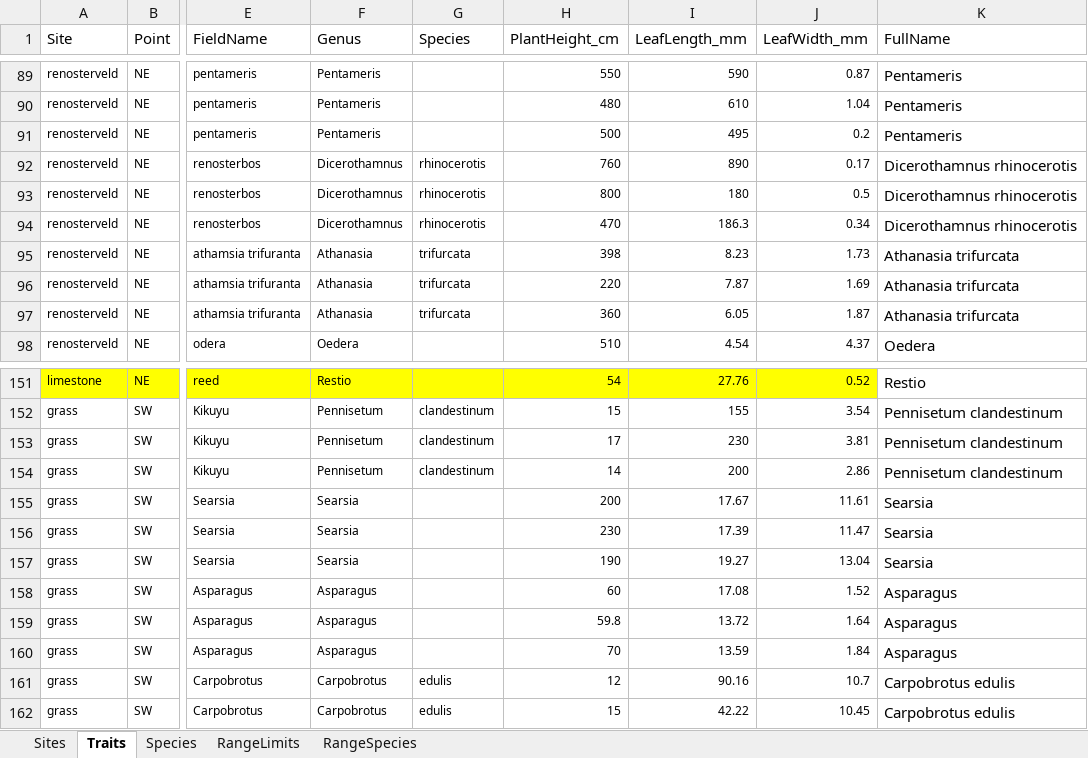
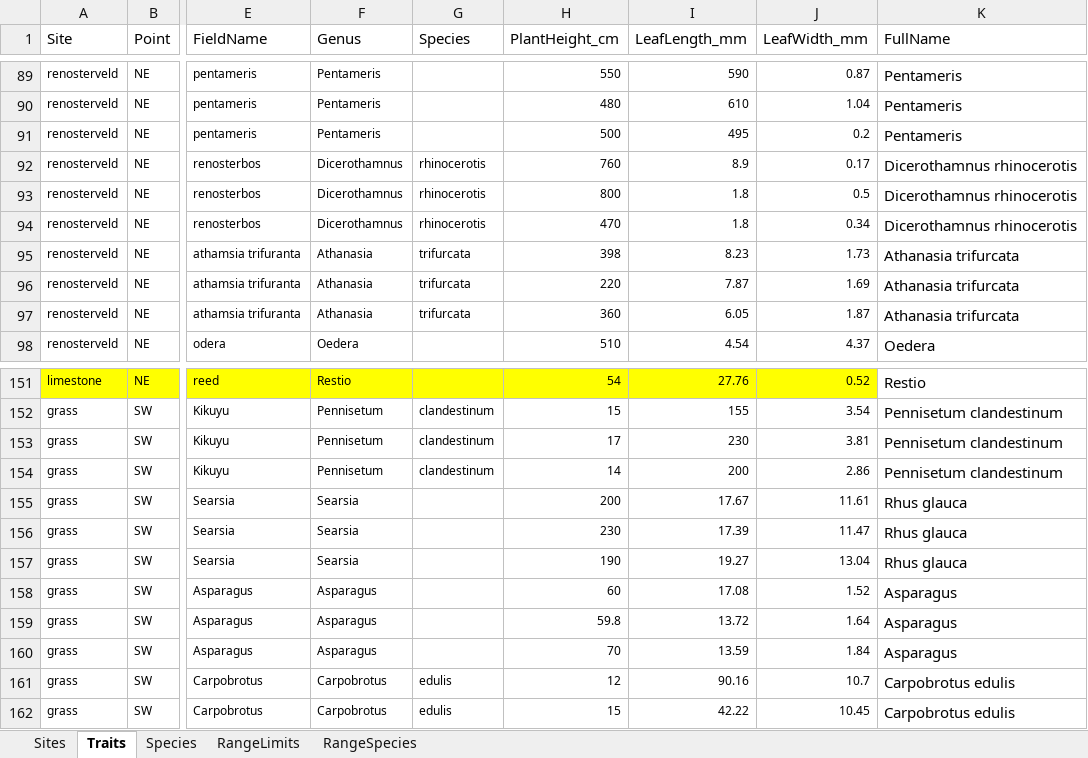
Before and after one commit to PlantEcologi/BIO3018F_2022, an Excel workbook: data/pracdatasheet.xlsx, sheet Traits, drawn as a sheet; only a part is shown, gaps mark what is left out; values as stored, in another font and other column widths than the file's, no borders; charts and pictures not drawn; the diff names each change by its address in the sheet, - before the commit and + after, or states it on an @@ line.

```diff
--- a/data/pracdatasheet.xlsx (sheet Traits)
+++ b/data/pracdatasheet.xlsx (sheet Traits)
-I92 (LeafLength_mm): 890
+I92 (LeafLength_mm): 8.9
-I93 (LeafLength_mm): 180
+I93 (LeafLength_mm): 1.8
-I94 (LeafLength_mm): 186.3
+I94 (LeafLength_mm): 1.8
-K155:K157 (FullName): Searsia
+K155:K157 (FullName): Rhus glauca
```
Also changed, not shown: formulas that keep their value, charts or pictures, 1 other file.
